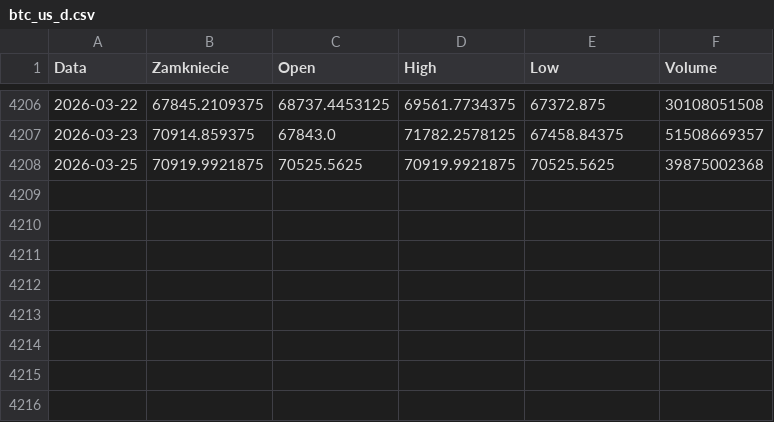
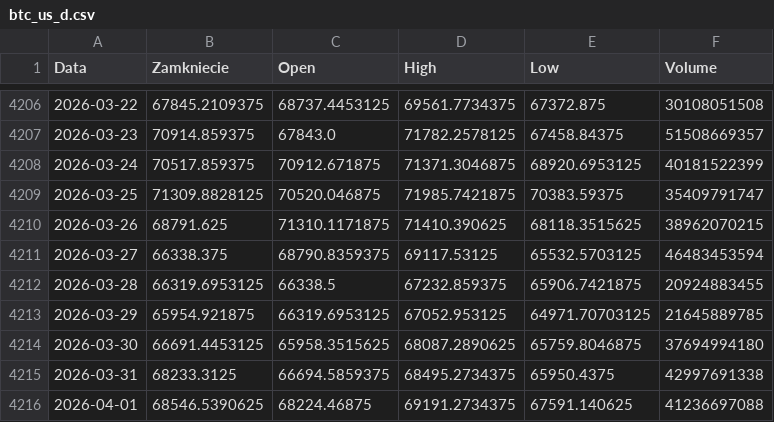
Before and after one commit to fadfasfa/claude-code-test, a CSV file: QuantProject/data/btc_us_d.csv, drawn as a sheet; only a part is shown, gaps mark what is left out.

```diff
--- a/QuantProject/data/btc_us_d.csv
+++ b/QuantProject/data/btc_us_d.csv
@@ -4207,2 +4207,10 @@ Data,Zamkniecie,Open,High,Low,Volume
 2026-03-23,70914.859375,67843.0,71782.2578125,67458.84375,51508669357
-2026-03-25,70919.9921875,70525.5625,70919.9921875,70525.5625,39875002368
+2026-03-24,70517.859375,70912.671875,71371.3046875,68920.6953125,40181522399
+2026-03-25,71309.8828125,70520.046875,71985.7421875,70383.59375,35409791747
+2026-03-26,68791.625,71310.1171875,71410.390625,68118.3515625,38962070215
+2026-03-27,66338.375,68790.8359375,69117.53125,65532.5703125,46483453594
+2026-03-28,66319.6953125,66338.5,67232.859375,65906.7421875,20924883455
+2026-03-29,65954.921875,66319.6953125,67052.953125,64971.70703125,21645889785
+2026-03-30,66691.4453125,65958.3515625,68087.2890625,65759.8046875,37694994180
+2026-03-31,68233.3125,66694.5859375,68495.2734375,65950.4375,42997691338
+2026-04-01,68546.5390625,68224.46875,69191.2734375,67591.140625,41236697088
```
Also changed, not shown: QuantProject/data/ewj_us_d.csv, QuantProject/data/qqq_us_d.csv, 8 other files.
